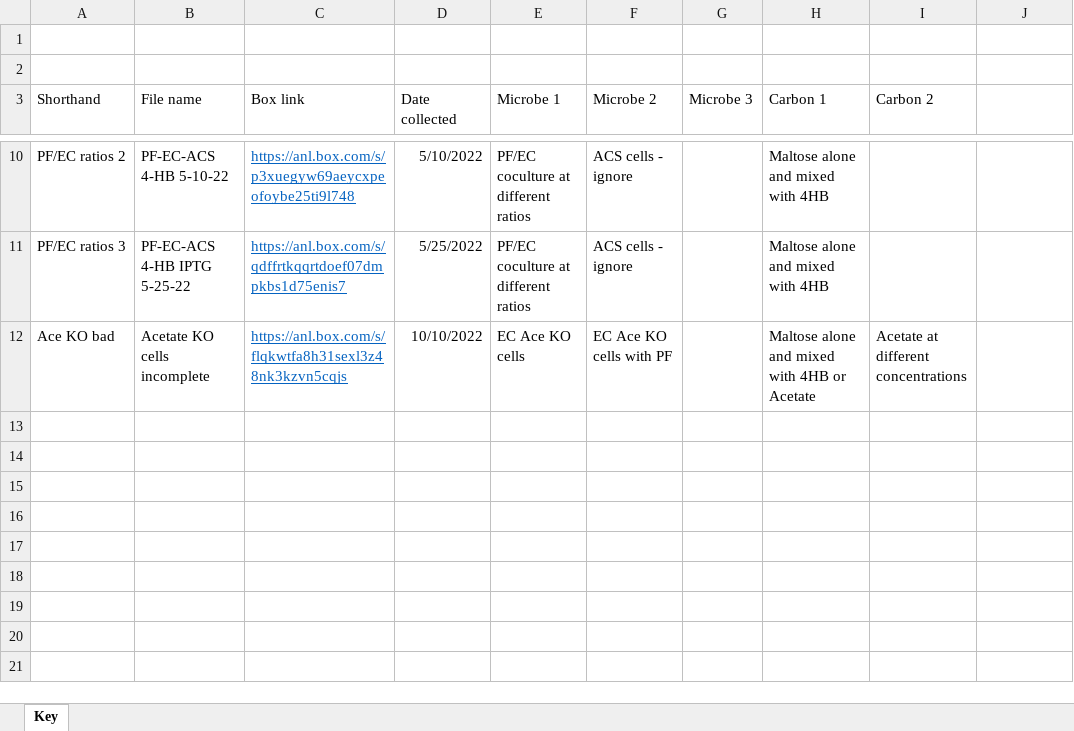
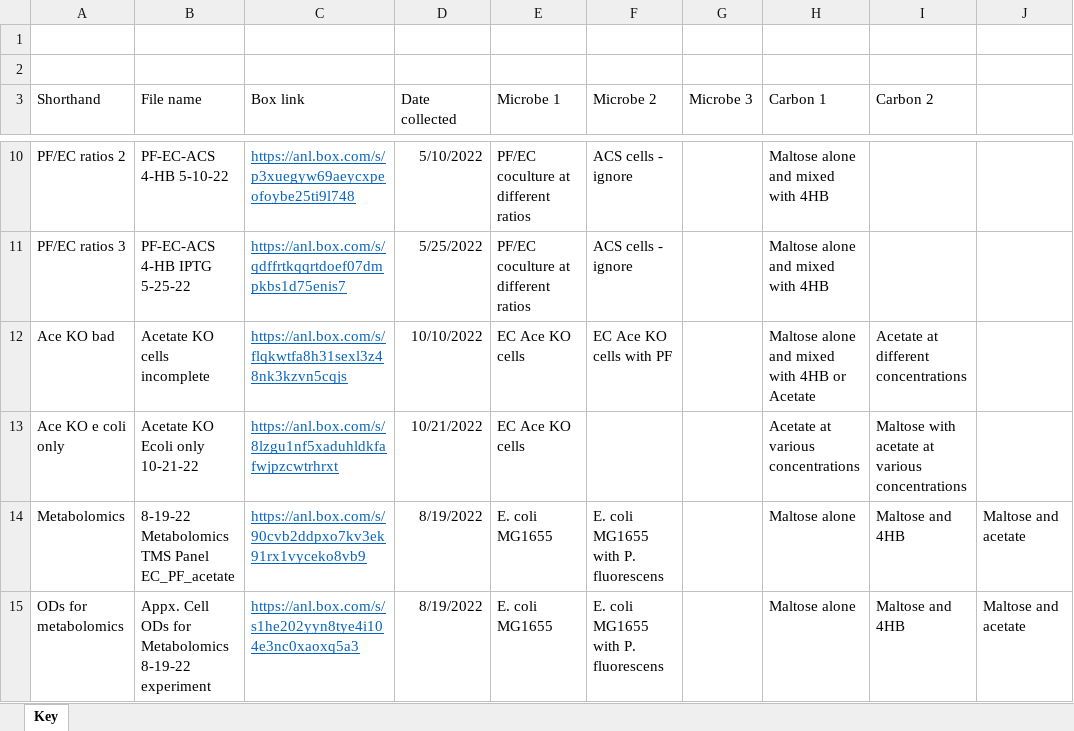
Before and after one commit to ModelSEED/ProjectNotebooks, an Excel workbook: CommunityModeling/CommFitting/data/Jeffs_data/Met Model Data Key.xlsx, sheet Key, drawn as a sheet; only a part is shown, gaps mark what is left out; values as stored, in another font and other column widths than the file's, no borders; the diff names each change by its address in the sheet, - before the commit and + after, or states it on an @@ line.

Commit message:
Distinguished phenotype growth rates ; Acetate media simulation

```diff
--- a/CommunityModeling/CommFitting/data/Jeffs_data/Met Model Data Key.xlsx (sheet Key)
+++ b/CommunityModeling/CommFitting/data/Jeffs_data/Met Model Data Key.xlsx (sheet Key)
+row 13: Ace KO e coli only | Acetate KO Ecoli only 10-21-22 | https://anl.box.com/s/8lzgu1nf5xaduhldkfafwjpzcwtrhrxt | 10/21/2022 | EC Ace KO cells |  |  | Acetate at various concentrations | Maltose with acetate at various concentrations
+row 14: Metabolomics | 8-19-22 Metabolomics TMS Panel EC_PF_acetate | https://anl.box.com/s/90cvb2ddpxo7kv3ek91rx1vyceko8vb9 | 8/19/2022 | E. coli MG1655 | E. coli MG1655 with P. fluorescens |  | Maltose alone | Maltose and 4HB | Maltose and acetate
+row 15: ODs for metabolomics | Appx. Cell ODs for Metabolomics 8-19-22 experiment | https://anl.box.com/s/s1he202yyn8tye4i104e3nc0xaoxq5a3 | 8/19/2022 | E. coli MG1655 | E. coli MG1655 with P. fluorescens |  | Maltose alone | Maltose and 4HB | Maltose and acetate
```
Also changed, not shown: 36 other files.
